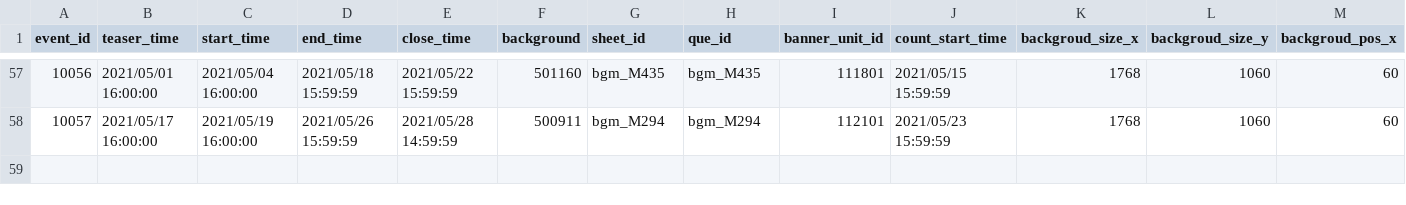
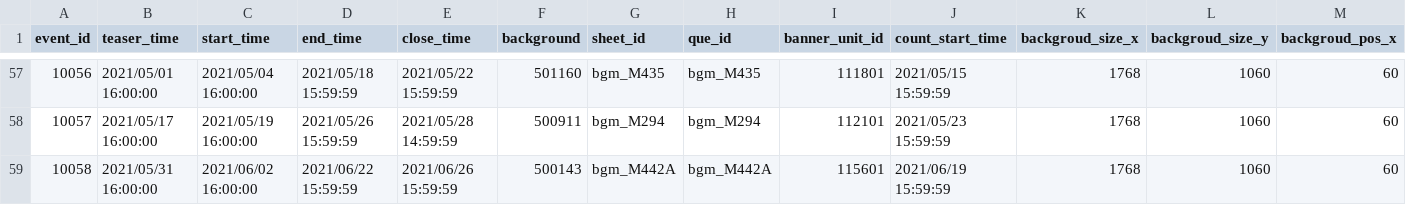
Before and after one commit to KiruyaMomochi/RediveData, a CSV file: db/csv/hatsune_schedule.csv, drawn as a sheet; only a part is shown, gaps mark what is left out; rows hold the shown columns only; the diff names each change by its address in the sheet, - before the commit and + after, or states it on an @@ line.

```diff
--- a/db/csv/hatsune_schedule.csv
+++ b/db/csv/hatsune_schedule.csv
+row 59: 10058 | 2021/05/31 16:00:00 | 2021/06/02 16:00:00 | 2021/06/22 15:59:59 | 2021/06/26 15:59:59 | 500143 | bgm_M442A | bgm_M442A | 115601 | 2021/06/19 15:59:59 | 1768 | 1060 | 60
```
Also changed, not shown: db/csv/campaign_schedule.csv, db/csv/event_story_data.csv, 3 other files.
